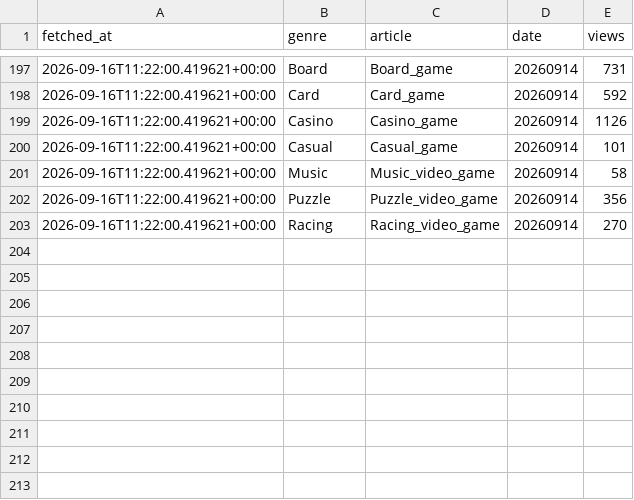
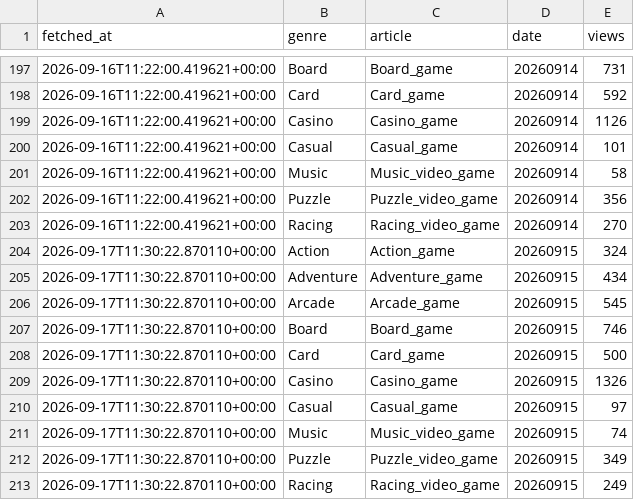
Before and after one commit to ozansarisoy/mobile-play-genre-metrics, a CSV file: data/wiki_pageviews.csv, drawn as a sheet; only a part is shown, gaps mark what is left out; the diff names each change by its address in the sheet, - before the commit and + after, or states it on an @@ line.

```diff
--- a/data/wiki_pageviews.csv
+++ b/data/wiki_pageviews.csv
+row 204: 2026-09-17T11:30:22.870110+00:00 | Action | Action_game | 20260915 | 324
+row 205: 2026-09-17T11:30:22.870110+00:00 | Adventure | Adventure_game | 20260915 | 434
+row 206: 2026-09-17T11:30:22.870110+00:00 | Arcade | Arcade_game | 20260915 | 545
+row 207: 2026-09-17T11:30:22.870110+00:00 | Board | Board_game | 20260915 | 746
+row 208: 2026-09-17T11:30:22.870110+00:00 | Card | Card_game | 20260915 | 500
+row 209: 2026-09-17T11:30:22.870110+00:00 | Casino | Casino_game | 20260915 | 1326
+row 210: 2026-09-17T11:30:22.870110+00:00 | Casual | Casual_game | 20260915 | 97
+row 211: 2026-09-17T11:30:22.870110+00:00 | Music | Music_video_game | 20260915 | 74
+row 212: 2026-09-17T11:30:22.870110+00:00 | Puzzle | Puzzle_video_game | 20260915 | 349
+row 213: 2026-09-17T11:30:22.870110+00:00 | Racing | Racing_video_game | 20260915 | 249
```
Also changed, not shown: 2 other files.
